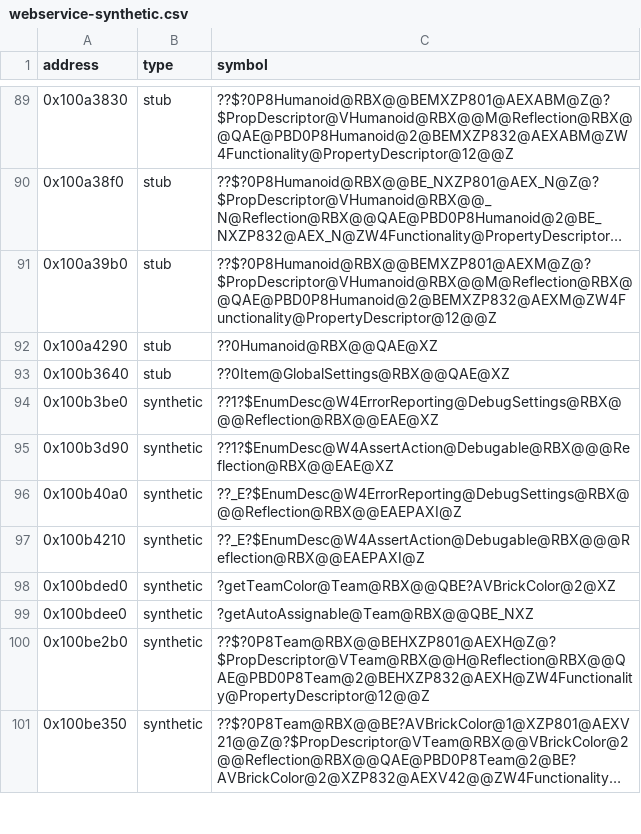
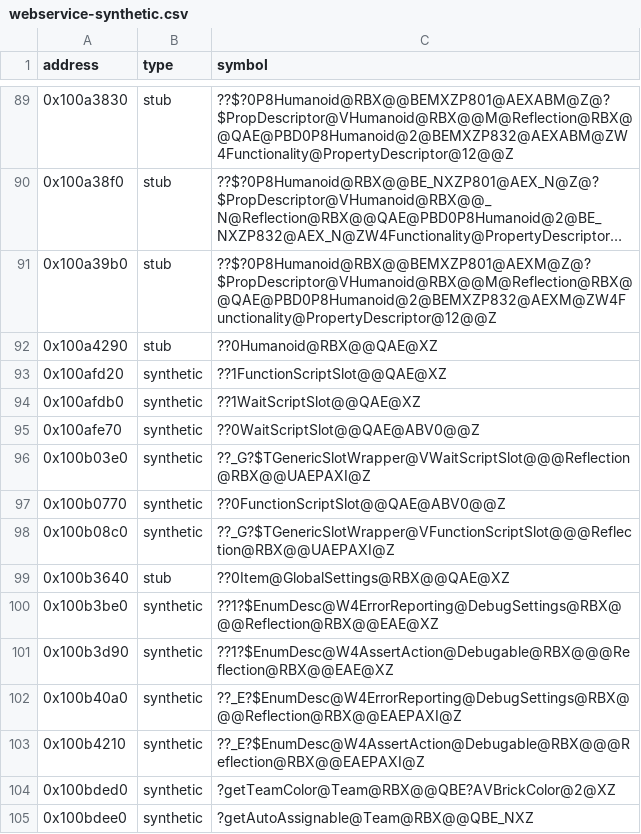
Before and after one commit to Asphaltian/OpenRBX, a CSV file: reccmp/webservice-synthetic.csv, drawn as a sheet; only a part is shown, gaps mark what is left out; the shorter side is filled out with more unchanged rows; long unchanged cells end in ….

Commit message:
Recover the ScriptSlot classes and the generic slot wrapper

```diff
--- a/reccmp/webservice-synthetic.csv
+++ b/reccmp/webservice-synthetic.csv
@@ -92,2 +92,8 @@ address,type,symbol
 0x100a4290,stub,??0Humanoid@RBX@@QAE@XZ
+0x100afd20,synthetic,??1FunctionScriptSlot@@QAE@XZ
+0x100afdb0,synthetic,??1WaitScriptSlot@@QAE@XZ
+0x100afe70,synthetic,??0WaitScriptSlot@@QAE@ABV0@@Z
+0x100b03e0,synthetic,??_G?$TGenericSlotWrapper@VWaitScriptSlot@@@Reflection@RBX@@UAEPAXI@Z
+0x100b0770,synthetic,??0FunctionScriptSlot@@QAE@ABV0@@Z
+0x100b08c0,synthetic,??_G?$TGenericSlotWrapper@VFunctionScriptSlot@@@Reflection@RBX@@UAEPAXI@Z
 0x100b3640,stub,??0Item@GlobalSettings@RBX@@QAE@XZ
```
Also changed, not shown: 7 other files.
